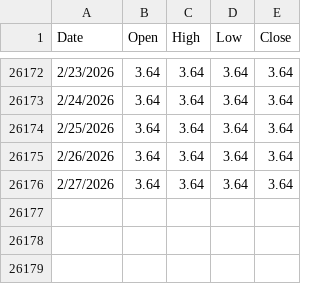
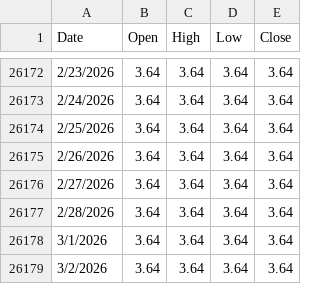
Before and after one commit to anthonycampy/interest_rates, a CSV file: data/dff.csv, drawn as a sheet; only a part is shown, gaps mark what is left out.

```diff
--- a/data/dff.csv
+++ b/data/dff.csv
@@ -26176 +26176,4 @@ Date,Open,High,Low,Close
 2/27/2026,3.64,3.64,3.64,3.64
+2/28/2026,3.64,3.64,3.64,3.64
+3/1/2026,3.64,3.64,3.64,3.64
+3/2/2026,3.64,3.64,3.64,3.64
```
Also changed, not shown: data/dgs1.csv, data/dgs10.csv, 4 other files.
